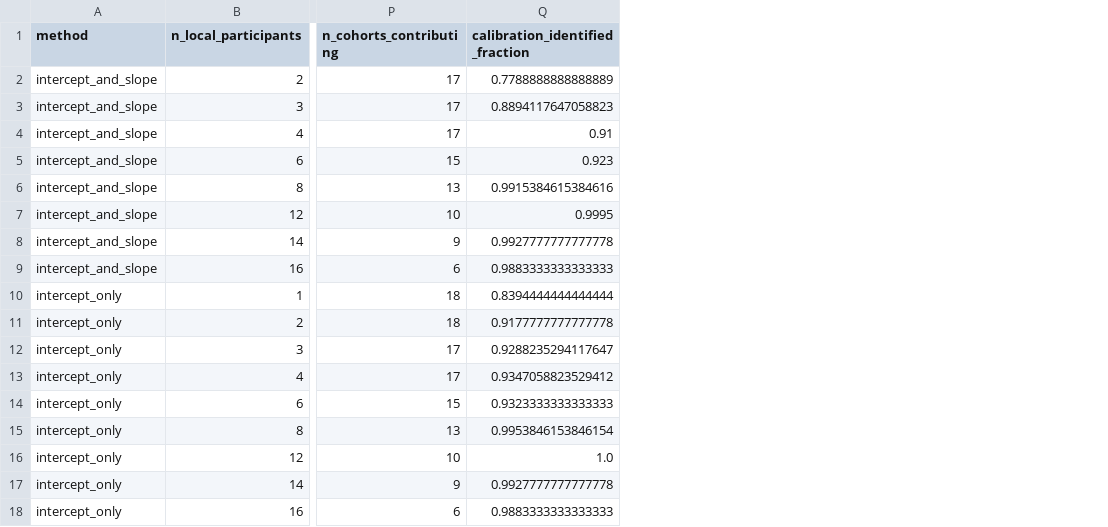
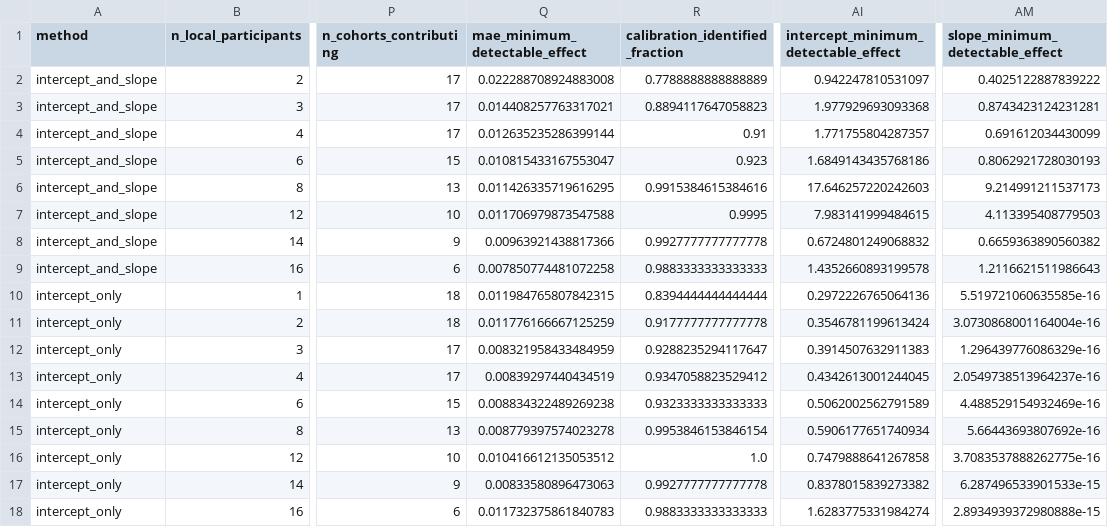
Before and after one commit to Alon-Gorenshtein/P300-speller-performance-in-amyotrophic-lateral-sclerosis-In-BigP3BCI-, a CSV file: output/expanded/recalibration_summary.csv, drawn as a sheet; only a part is shown, gaps mark what is left out; the diff names each change by its address in the sheet, - before the commit and + after, or states it on an @@ line.

Commit message:
feat: report a minimum detectable effect alongside every recalibration null
A null result at a given local size is only informative if it states what
effect size it could have ruled out. Report the minimum detectable effect
(the true mean improvement that would put the cohort-level CI's lower bound
at zero, given the observed between-cohort SD and cohort count) for the MAE
improvement and for the calibration intercept and slope improvements. It is
the same margin already used to build each CI, exposed as its own column so
a wide bound at a shrinking-cohort size is not mistaken for a small effect.

```diff
--- a/output/expanded/recalibration_summary.csv
+++ b/output/expanded/recalibration_summary.csv
+column Q (mae_minimum_detectable_effect), rows 2-18: 0.022288708924883008 | 0.014408257763317021 | 0.012635235286399144 | 0.010815433167553047 | 0.011426335719616295 | 0.011706979873547588 | 0.00963921438817366 | 0.007850774481072258 | 0.011984765807842315 | 0.011776166667125259 | 0.008321958433484959 | 0.00839297440434519 | 0.008834322489269238 | 0.008779397574023278 | 0.010416612135053512 | 0.00833580896473063 | 0.011732375861840783
+column AI, rows 1-18: intercept_minimum_detectable_effect | 0.942247810531097 | 1.977929693093368 | 1.771755804287357 | 1.6849143435768186 | 17.646257220242603 | 7.983141999484615 | 0.6724801249068832 | 1.4352660893199578 | 0.2972226765064136 | 0.3546781199613424 | 0.3914507632911383 | 0.4342613001244045 | 0.5062002562791589 | 0.5906177651740934 | 0.7479888641267858 | 0.8378015839273382 | 1.6283775331984274
+column AM (slope_minimum_detectable_effect), rows 2-18: 0.4025122887839222 | 0.8743423124231281 | 0.691612034430099 | 0.8062921728030193 | 9.214991211537173 | 4.113395408779503 | 0.6659363890560382 | 1.2116621511986643 | 5.519721060635585e-16 | 3.0730868001164004e-16 | 1.296439776086329e-16 | 2.0549738513964237e-16 | 4.488529154932469e-16 | 5.66443693807692e-16 | 3.7083537888262775e-16 | 6.287496533901533e-15 | 2.8934939372980888e-15
```
Also changed, not shown: output/expanded/recalibration_summary_balanced.csv, 2 other files.
